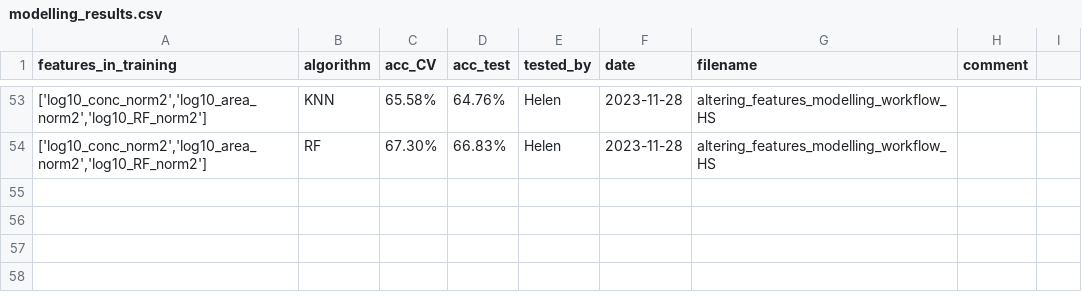
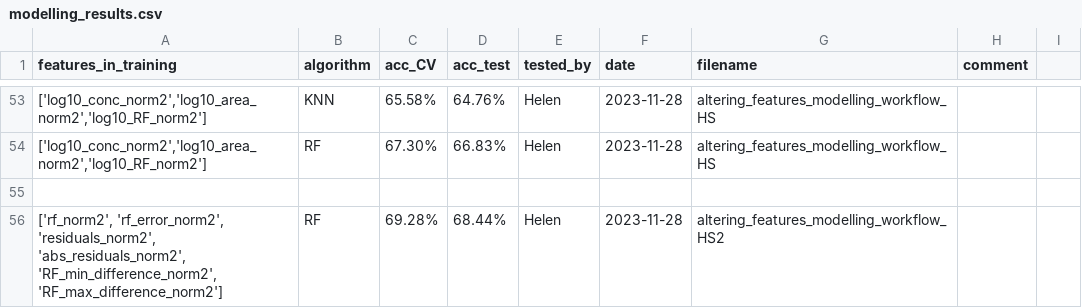
Before and after one commit to helensepman/ML_calibration_graph_linearity, a CSV file: 2_testing_features_workflow/modelling_results.csv, drawn as a sheet; only a part is shown, gaps mark what is left out; the diff names each change by its address in the sheet, - before the commit and + after, or states it on an @@ line.

Commit message:
tested new features and added varimp

```diff
--- a/2_testing_features_workflow/modelling_results.csv
+++ b/2_testing_features_workflow/modelling_results.csv
+row 55: (empty)
+row 56: ['rf_norm2', 'rf_error_norm2', 'residuals_norm2', 'abs_residuals_norm2', 'RF_min_difference_norm2', 'RF_max_difference_norm2'] | RF | 69.28% | 68.44% | Helen | 2023-11-28 | altering_features_modelling_workflow_HS2
```
